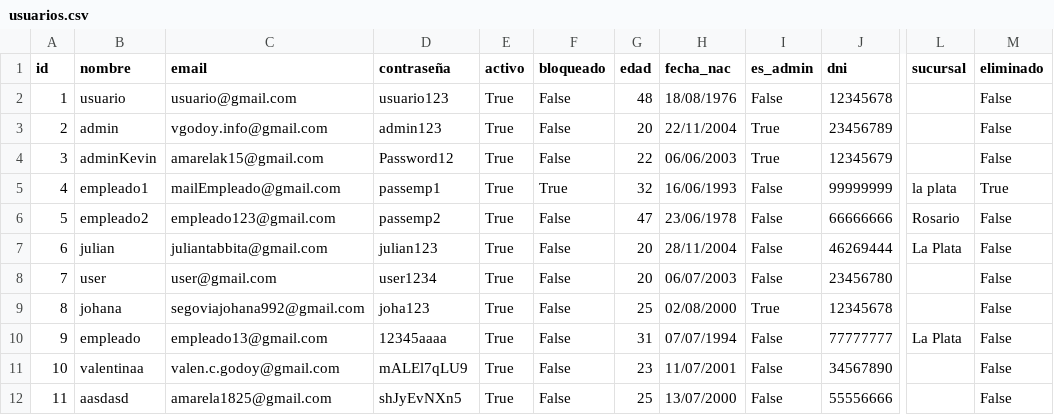
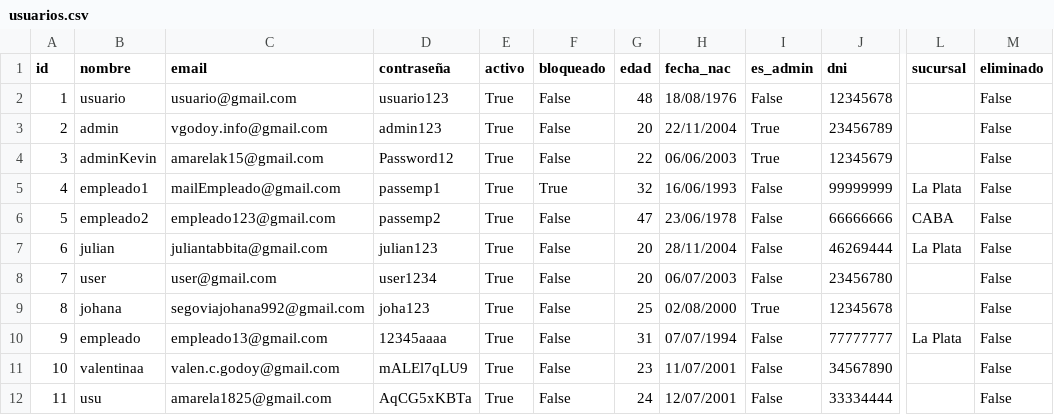
Before and after one commit to valengodoy/alquilerVehiculos, a CSV file: data/usuarios.csv, drawn as a sheet; only a part is shown, gaps mark what is left out; the diff names each change by its address in the sheet, - before the commit and + after, or states it on an @@ line.

```diff
--- a/data/usuarios.csv
+++ b/data/usuarios.csv
-L5 (sucursal): la plata
+L5 (sucursal): La Plata
-M5 (eliminado): True
+M5 (eliminado): False
-L6 (sucursal): Rosario
+L6 (sucursal): CABA
-B12 (nombre): aasdasd
+B12 (nombre): usu
-D12 (contraseña): shJyEvNXn5
+D12 (contraseña): AqCG5xKBTa
-G12 (edad): 25
+G12 (edad): 24
-H12 (fecha_nac): 13/07/2000
+H12 (fecha_nac): 12/07/2001
-J12 (dni): 55556666
+J12 (dni): 33334444
```
Also changed, not shown: data/alquileres.csv, data/pagos.csv, 8 other files.
